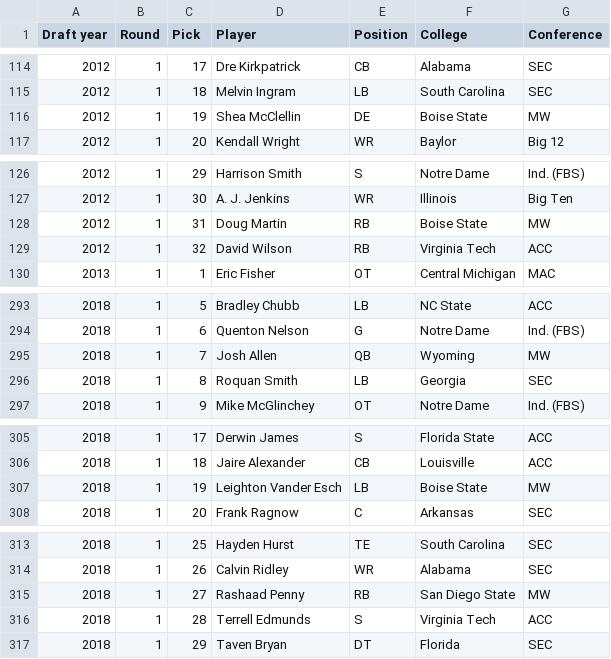
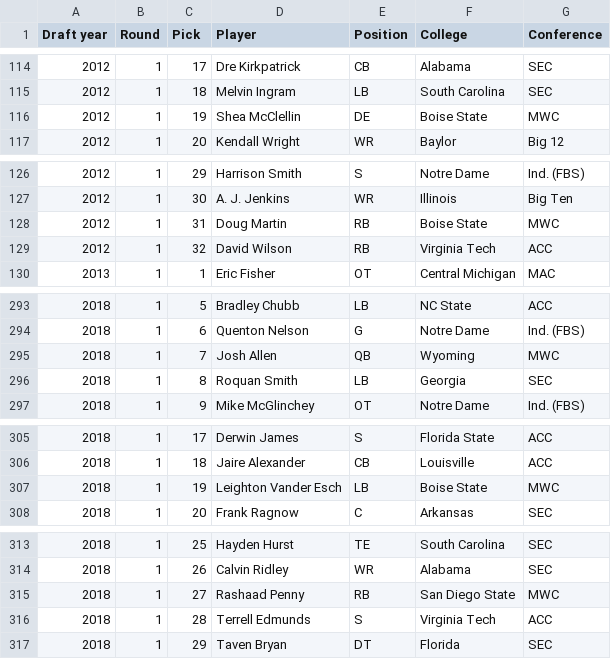
Before and after one commit to hbarteejr/Project_Two_2020RHHB, a CSV file: All Conferences 1st Round in NFL Draft Picks 2009 to 2019.csv, drawn as a sheet; only a part is shown, gaps mark what is left out.

Commit message:
Add files via upload

```diff
--- a/All Conferences 1st Round in NFL Draft Picks 2009 to 2019.csv
+++ b/All Conferences 1st Round in NFL Draft Picks 2009 to 2019.csv
@@ -115,3 +115,3 @@ Draft year,Round,Pick,Player,Position,College,Conference
 2012,1,18,Melvin Ingram ,LB,South Carolina,SEC
-2012,1,19,Shea McClellin ,DE,Boise State,MW
+2012,1,19,Shea McClellin ,DE,Boise State,MWC
 2012,1,20,Kendall Wright ,WR,Baylor,Big 12
@@ -127,3 +127,3 @@ Draft year,Round,Pick,Player,Position,College,Conference
 2012,1,30,A. J. Jenkins ,WR,Illinois,Big Ten
-2012,1,31,Doug Martin ,RB,Boise State,MW
+2012,1,31,Doug Martin ,RB,Boise State,MWC
 2012,1,32,David Wilson ,RB,Virginia Tech,ACC
@@ -294,3 +294,3 @@ Draft year,Round,Pick,Player,Position,College,Conference
 2018,1,6,Quenton Nelson ,G,Notre Dame,Ind. (FBS)
-2018,1,7,Josh Allen ,QB,Wyoming,MW
+2018,1,7,Josh Allen ,QB,Wyoming,MWC
 2018,1,8,Roquan Smith ,LB,Georgia,SEC
@@ -306,3 +306,3 @@ Draft year,Round,Pick,Player,Position,College,Conference
 2018,1,18,Jaire Alexander ,CB,Louisville,ACC
-2018,1,19,Leighton Vander Esch ,LB,Boise State,MW
+2018,1,19,Leighton Vander Esch ,LB,Boise State,MWC
 2018,1,20,Frank Ragnow ,C,Arkansas,SEC
@@ -314,3 +314,3 @@ Draft year,Round,Pick,Player,Position,College,Conference
 2018,1,26,Calvin Ridley ,WR,Alabama,SEC
-2018,1,27,Rashaad Penny ,RB,San Diego State,MW
+2018,1,27,Rashaad Penny ,RB,San Diego State,MWC
 2018,1,28,Terrell Edmunds ,S,Virginia Tech,ACC
```
